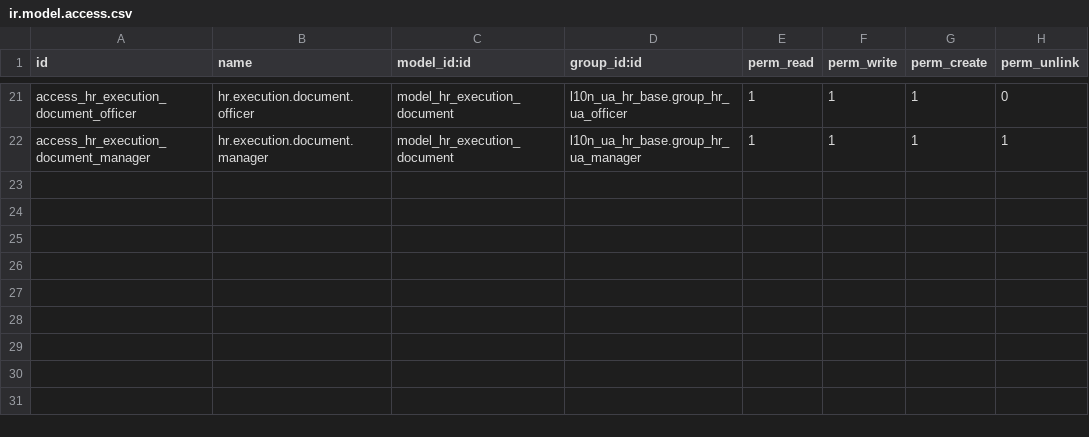
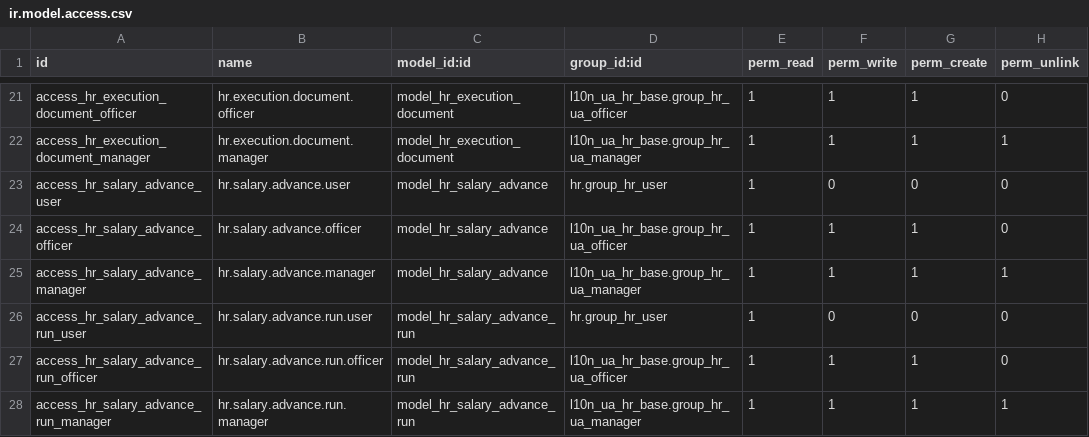
Before and after one commit to ForcePushAndPray/l10n_ua, a CSV file: l10n_ua_hr_salary/security/ir.model.access.csv, drawn as a sheet; only a part is shown, gaps mark what is left out; the diff names each change by its address in the sheet, - before the commit and + after, or states it on an @@ line.

Commit message:
Added advace salary calculations

```diff
--- a/l10n_ua_hr_salary/security/ir.model.access.csv
+++ b/l10n_ua_hr_salary/security/ir.model.access.csv
+row 23: access_hr_salary_advance_user | hr.salary.advance.user | model_hr_salary_advance | hr.group_hr_user | 1 | 0 | 0 | 0
+row 24: access_hr_salary_advance_officer | hr.salary.advance.officer | model_hr_salary_advance | l10n_ua_hr_base.group_hr_ua_officer | 1 | 1 | 1 | 0
+row 25: access_hr_salary_advance_manager | hr.salary.advance.manager | model_hr_salary_advance | l10n_ua_hr_base.group_hr_ua_manager | 1 | 1 | 1 | 1
+row 26: access_hr_salary_advance_run_user | hr.salary.advance.run.user | model_hr_salary_advance_run | hr.group_hr_user | 1 | 0 | 0 | 0
+row 27: access_hr_salary_advance_run_officer | hr.salary.advance.run.officer | model_hr_salary_advance_run | l10n_ua_hr_base.group_hr_ua_officer | 1 | 1 | 1 | 0
+row 28: access_hr_salary_advance_run_manager | hr.salary.advance.run.manager | model_hr_salary_advance_run | l10n_ua_hr_base.group_hr_ua_manager | 1 | 1 | 1 | 1
```
Also changed, not shown: 9 other files.
